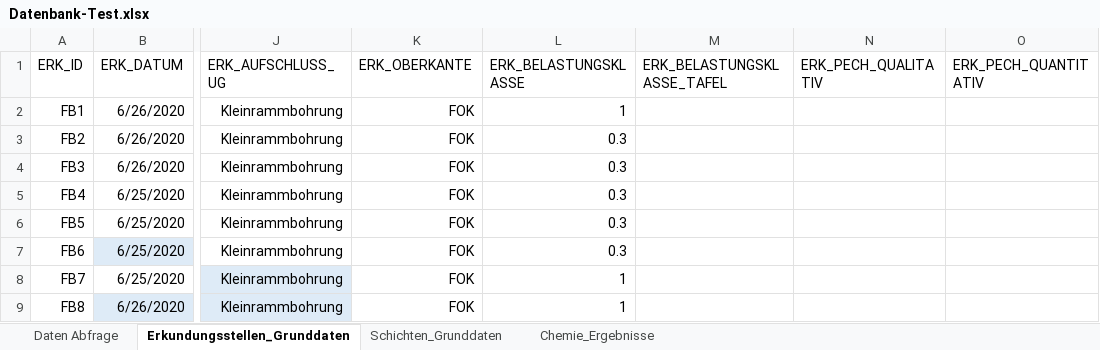
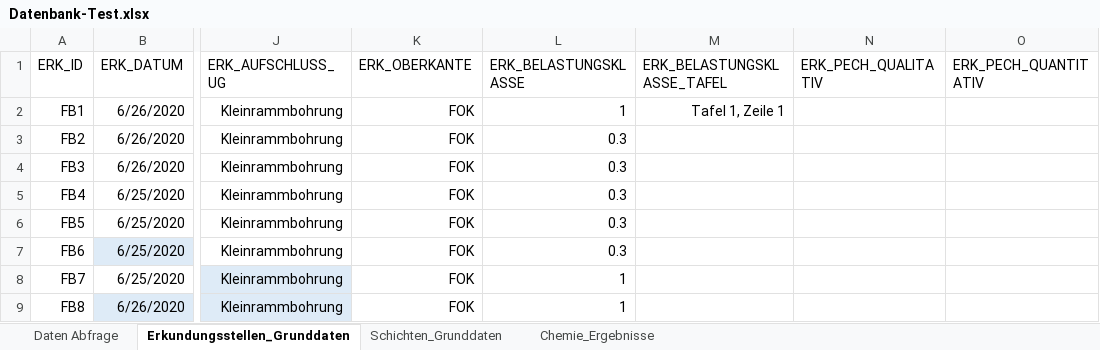
Before and after one commit to mkuenzl/sbt-generator, an Excel workbook: tests-resources/Datenbank-Test.xlsx, sheet Erkundungsstellen_Grunddaten, drawn as a sheet; only a part is shown, gaps mark what is left out; values as stored, in another font and other column widths than the file's, no borders; table styles not drawn; the diff names each change by its address in the sheet, - before the commit and + after, or states it on an @@ line.

```diff
--- a/tests-resources/Datenbank-Test.xlsx (sheet Erkundungsstellen_Grunddaten)
+++ b/tests-resources/Datenbank-Test.xlsx (sheet Erkundungsstellen_Grunddaten)
-M2 (ERK_BELASTUNGSKLASSE_TAFEL): (empty)
+M2 (ERK_BELASTUNGSKLASSE_TAFEL): Tafel 1, Zeile 1
```
Also changed, not shown: sheet Daten Abfrage, sheet Schichten_Grunddaten, 10 other files.
